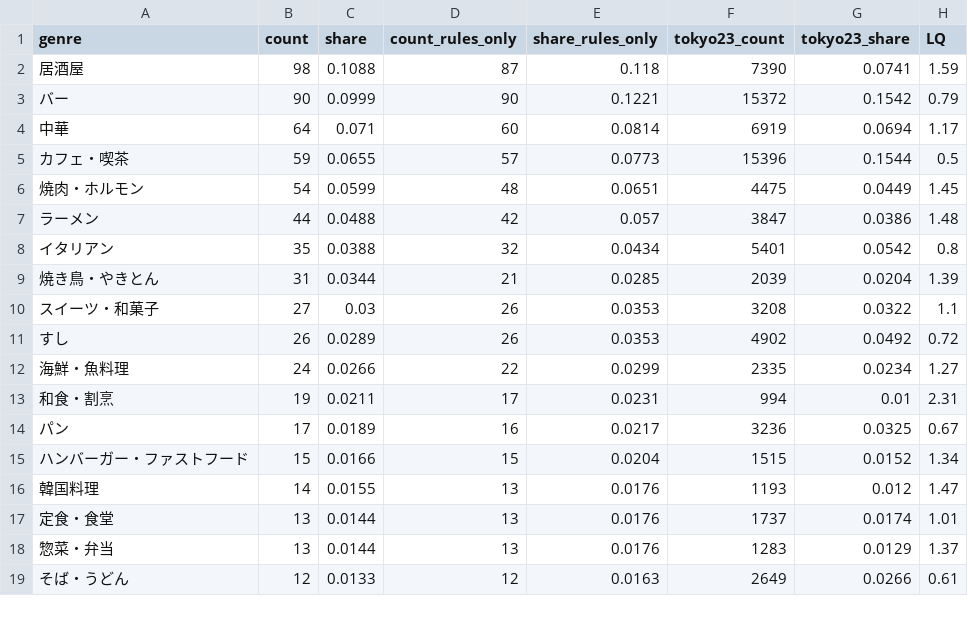
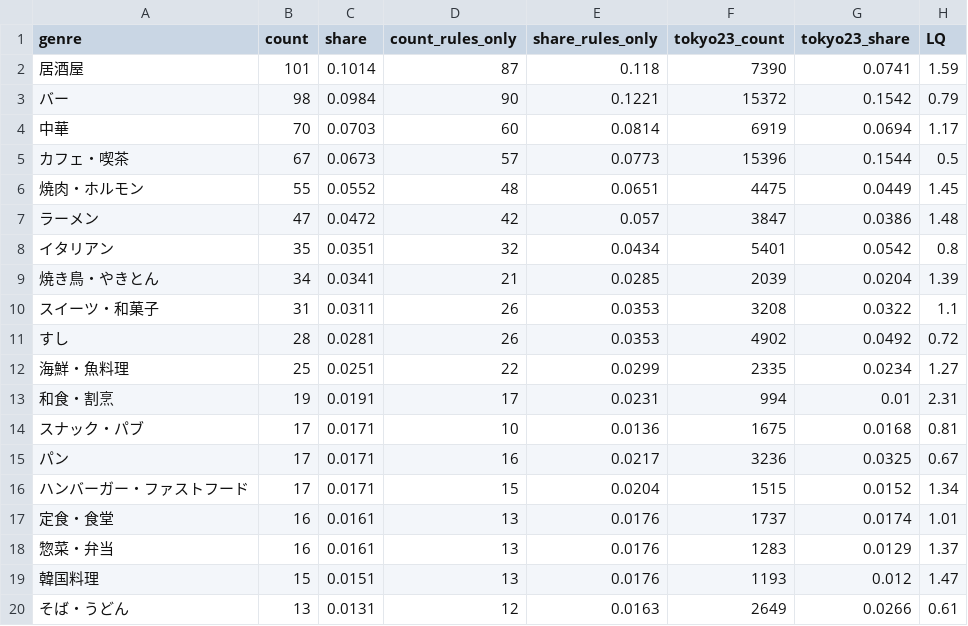
Before and after one commit to kanazawatakashi-lgtm/station-food-genre, a CSV file: data/kameido/genre_table.csv, drawn as a sheet; only a part is shown; the diff covers the shown part only.

```diff
--- a/data/kameido/genre_table.csv
+++ b/data/kameido/genre_table.csv
@@ -1,19 +1,20 @@
 genre,count,share,count_rules_only,share_rules_only,tokyo23_count,tokyo23_share,LQ
-居酒屋,98,0.1088,87,0.118,7390,0.0741,1.59
-バー,90,0.0999,90,0.1221,15372,0.1542,0.79
-中華,64,0.071,60,0.0814,6919,0.0694,1.17
-カフェ・喫茶,59,0.0655,57,0.0773,15396,0.1544,0.5
-焼肉・ホルモン,54,0.0599,48,0.0651,4475,0.0449,1.45
-ラーメン,44,0.0488,42,0.057,3847,0.0386,1.48
-イタリアン,35,0.0388,32,0.0434,5401,0.0542,0.8
-焼き鳥・やきとん,31,0.0344,21,0.0285,2039,0.0204,1.39
-スイーツ・和菓子,27,0.03,26,0.0353,3208,0.0322,1.1
-すし,26,0.0289,26,0.0353,4902,0.0492,0.72
-海鮮・魚料理,24,0.0266,22,0.0299,2335,0.0234,1.27
-和食・割烹,19,0.0211,17,0.0231,994,0.01,2.31
-パン,17,0.0189,16,0.0217,3236,0.0325,0.67
-ハンバーガー・ファストフード,15,0.0166,15,0.0204,1515,0.0152,1.34
-韓国料理,14,0.0155,13,0.0176,1193,0.012,1.47
-定食・食堂,13,0.0144,13,0.0176,1737,0.0174,1.01
-惣菜・弁当,13,0.0144,13,0.0176,1283,0.0129,1.37
-そば・うどん,12,0.0133,12,0.0163,2649,0.0266,0.61
+居酒屋,101,0.1014,87,0.118,7390,0.0741,1.59
+バー,98,0.0984,90,0.1221,15372,0.1542,0.79
+中華,70,0.0703,60,0.0814,6919,0.0694,1.17
+カフェ・喫茶,67,0.0673,57,0.0773,15396,0.1544,0.5
+焼肉・ホルモン,55,0.0552,48,0.0651,4475,0.0449,1.45
+ラーメン,47,0.0472,42,0.057,3847,0.0386,1.48
+イタリアン,35,0.0351,32,0.0434,5401,0.0542,0.8
+焼き鳥・やきとん,34,0.0341,21,0.0285,2039,0.0204,1.39
+スイーツ・和菓子,31,0.0311,26,0.0353,3208,0.0322,1.1
+すし,28,0.0281,26,0.0353,4902,0.0492,0.72
+海鮮・魚料理,25,0.0251,22,0.0299,2335,0.0234,1.27
+和食・割烹,19,0.0191,17,0.0231,994,0.01,2.31
+スナック・パブ,17,0.0171,10,0.0136,1675,0.0168,0.81
+パン,17,0.0171,16,0.0217,3236,0.0325,0.67
+ハンバーガー・ファストフード,17,0.0171,15,0.0204,1515,0.0152,1.34
+定食・食堂,16,0.0161,13,0.0176,1737,0.0174,1.01
+惣菜・弁当,16,0.0161,13,0.0176,1283,0.0129,1.37
+韓国料理,15,0.0151,13,0.0176,1193,0.012,1.47
+そば・うどん,13,0.0131,12,0.0163,2649,0.0266,0.61
```
Also changed, not shown: 6 added rows, 7 removed rows and 20 edited cells elsewhere in this file, data/kameido/genre_claude.csv, 7 other files.
